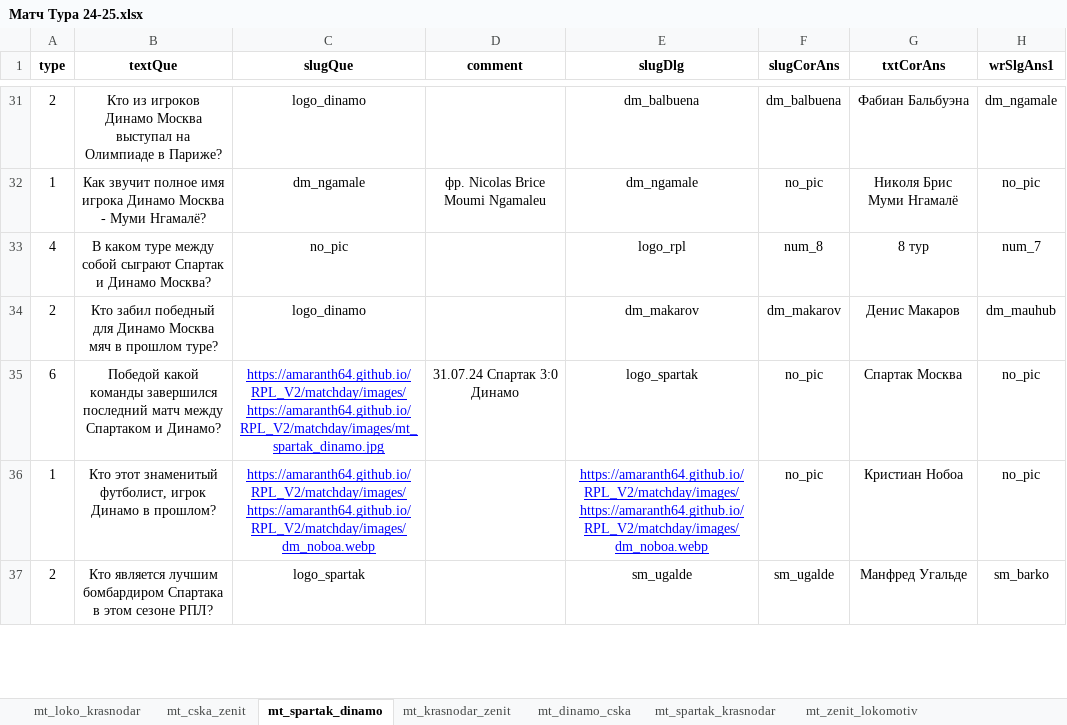
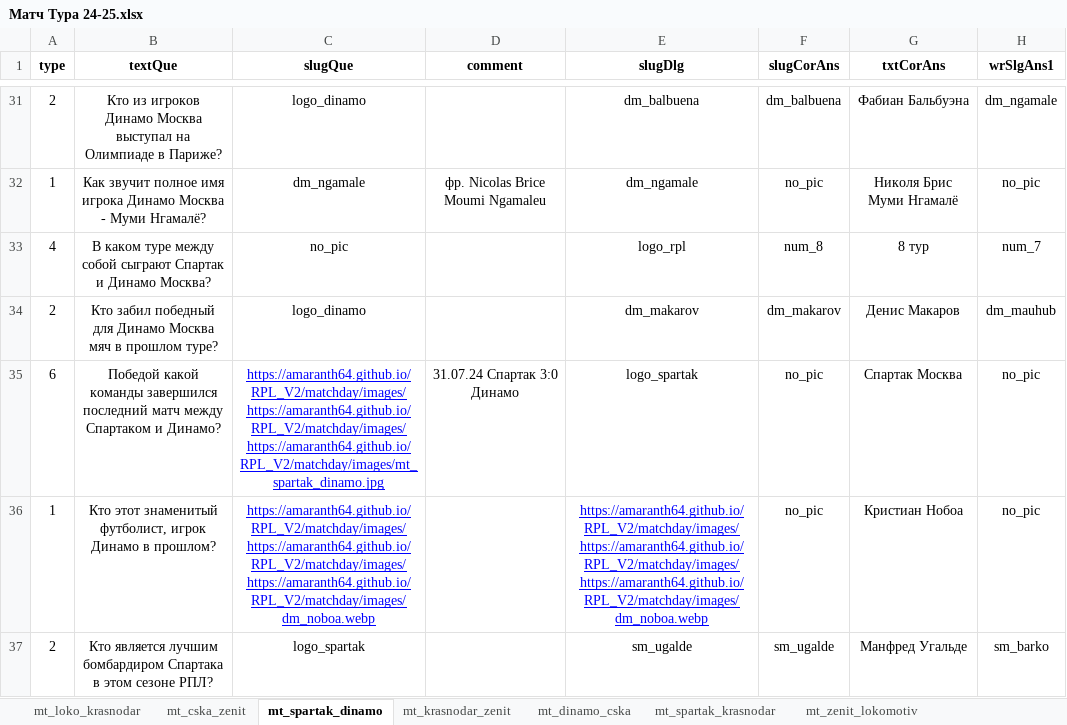
Before and after one commit to amaranth64/amaranth64.github.io, an Excel workbook: RPL_V2/xlsx/Матч Тура 24-25.xlsx, sheet mt_spartak_dinamo, drawn as a sheet; only a part is shown, gaps mark what is left out; values as stored, in another font and other column widths than the file's, no borders; the diff covers the shown part only; the diff names each change by its address in the sheet, - before the commit and + after, or states it on an @@ line.

```diff
--- a/RPL_V2/xlsx/Матч Тура 24-25.xlsx (sheet mt_spartak_dinamo)
+++ b/RPL_V2/xlsx/Матч Тура 24-25.xlsx (sheet mt_spartak_dinamo)
-C35 (slugQue): https://amaranth64.github.io/RPL_V2/matchday/images/https://amaranth64.github.io/RPL_V2/matchday/images/mt_spartak_dinamo.jpg
+C35 (slugQue): https://amaranth64.github.io/RPL_V2/matchday/images/https://amaranth64.github.io/RPL_V2/matchday/images/https://amaranth64.github.io/RPL_V2/matchday/images/mt_spartak_dinamo.jpg
-C36 (slugQue): https://amaranth64.github.io/RPL_V2/matchday/images/https://amaranth64.github.io/RPL_V2/matchday/images/dm_noboa.webp
+C36 (slugQue): https://amaranth64.github.io/RPL_V2/matchday/images/https://amaranth64.github.io/RPL_V2/matchday/images/https://amaranth64.github.io/RPL_V2/matchday/images/dm_noboa.webp
-E36 (slugDlg): https://amaranth64.github.io/RPL_V2/matchday/images/https://amaranth64.github.io/RPL_V2/matchday/images/dm_noboa.webp
+E36 (slugDlg): https://amaranth64.github.io/RPL_V2/matchday/images/https://amaranth64.github.io/RPL_V2/matchday/images/https://amaranth64.github.io/RPL_V2/matchday/images/dm_noboa.webp
```
Also changed, not shown: 15 edited cells elsewhere in this sheet, sheet mt_dinamo_cska, sheet mt_cska_zenit, sheet mt_spartak_krasnodar, sheet mt_loko_krasnodar, sheet mt_krasnodar_zenit, RPL_V2/xlsx/Матч Тура 24-25_archive.xlsx, 2 other files.
